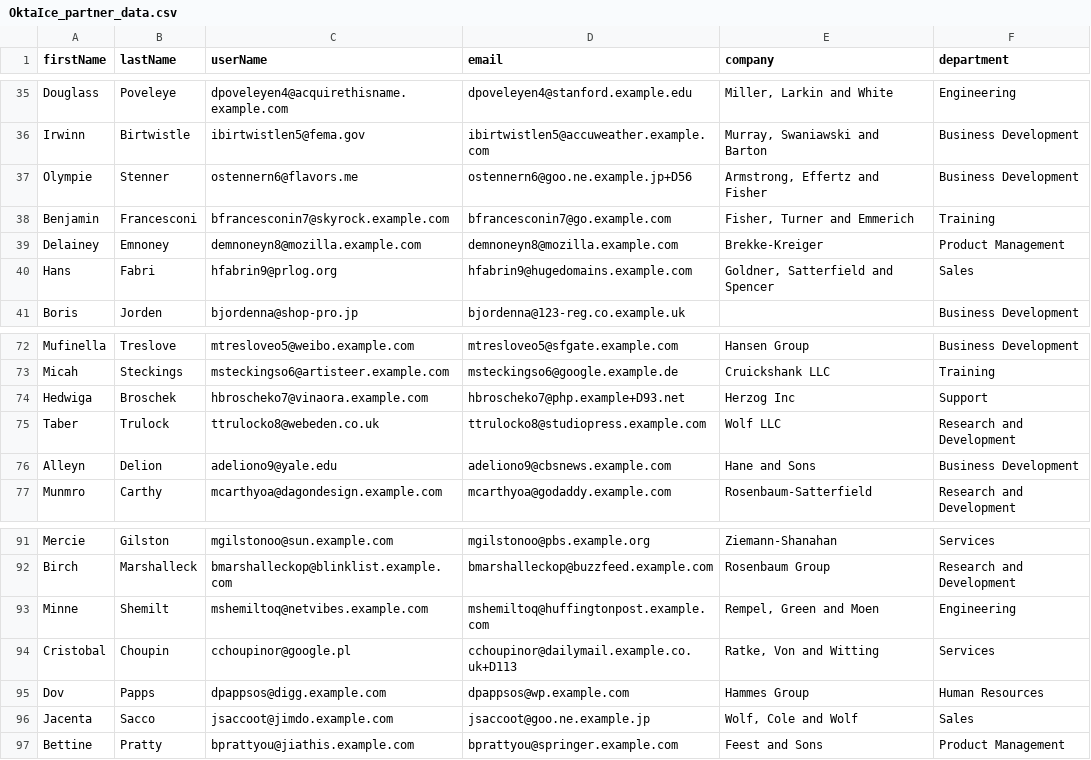
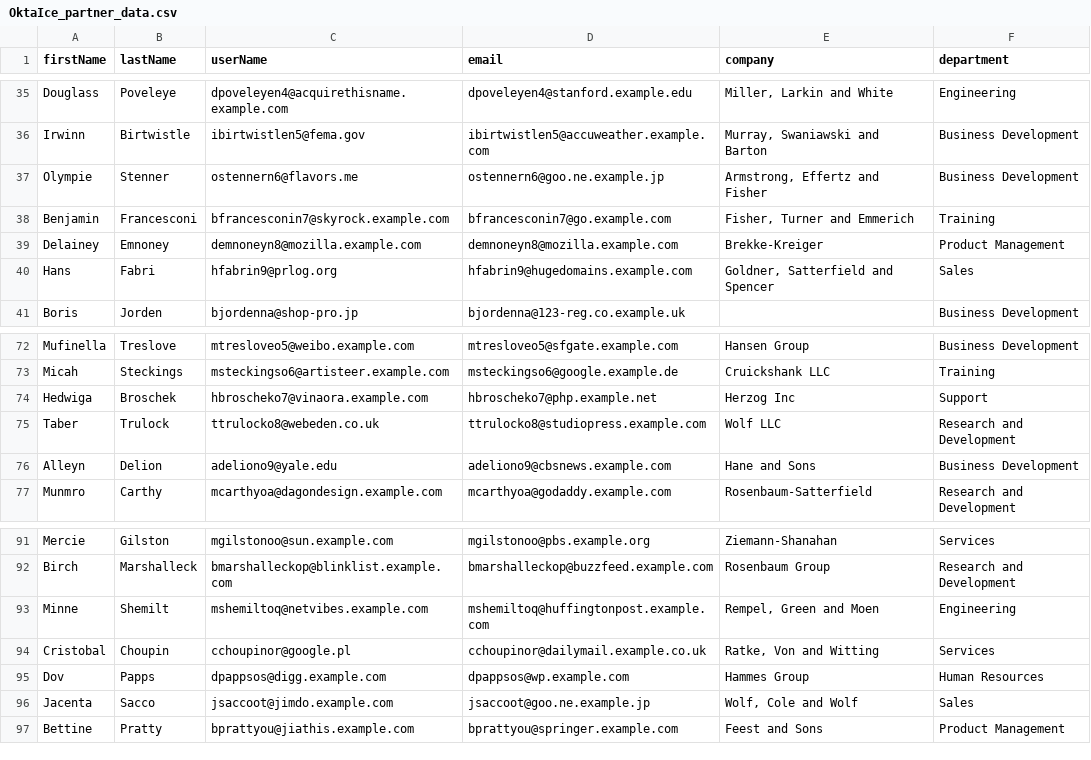
Before and after one commit to OktaEdu/es-delivery-user-migration, a CSV file: csv/OktaIce_partner_data.csv, drawn as a sheet; only a part is shown, gaps mark what is left out.

Commit message:
Modified partner file

```diff
--- a/csv/OktaIce_partner_data.csv
+++ b/csv/OktaIce_partner_data.csv
@@ -36,3 +36,3 @@ Douglass,Poveleye,dpoveleyen4@acquirethisname.example.com,dpoveleyen4@stanford.e
 Irwinn,Birtwistle,ibirtwistlen5@fema.gov,ibirtwistlen5@accuweather.example.com,"Murray, Swaniawski and Barton",Business Development
-Olympie,Stenner,ostennern6@flavors.me,ostennern6@goo.ne.example.jp+D56,"Armstrong, Effertz and Fisher",Business Development
+Olympie,Stenner,ostennern6@flavors.me,ostennern6@goo.ne.example.jp,"Armstrong, Effertz and Fisher",Business Development
 Benjamin,Francesconi,bfrancesconin7@skyrock.example.com,bfrancesconin7@go.example.com,"Fisher, Turner and Emmerich",Training
@@ -73,3 +73,3 @@ Mufinella,Treslove,mtresloveo5@weibo.example.com,mtresloveo5@sfgate.example.com,
 Micah,Steckings,msteckingso6@artisteer.example.com,msteckingso6@google.example.de,Cruickshank LLC,Training
-Hedwiga,Broschek,hbroscheko7@vinaora.example.com,hbroscheko7@php.example+D93.net,Herzog Inc,Support
+Hedwiga,Broschek,hbroscheko7@vinaora.example.com,hbroscheko7@php.example.net,Herzog Inc,Support
 Taber,Trulock,ttrulocko8@webeden.co.uk,ttrulocko8@studiopress.example.com,Wolf LLC,Research and Development
@@ -93,3 +93,3 @@ Birch,Marshalleck,bmarshalleckop@blinklist.example.com,bmarshalleckop@buzzfeed.e
 Minne,Shemilt,mshemiltoq@netvibes.example.com,mshemiltoq@huffingtonpost.example.com,"Rempel, Green and Moen",Engineering
-Cristobal,Choupin,cchoupinor@google.pl,cchoupinor@dailymail.example.co.uk+D113,"Ratke, Von and Witting",Services
+Cristobal,Choupin,cchoupinor@google.pl,cchoupinor@dailymail.example.co.uk,"Ratke, Von and Witting",Services
 Dov,Papps,dpappsos@digg.example.com,dpappsos@wp.example.com,Hammes Group,Human Resources
```
